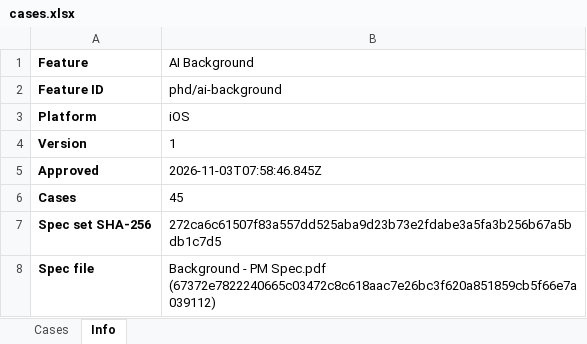
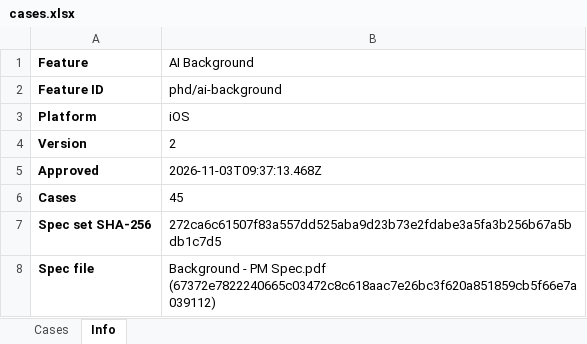
Before and after one commit to AllenCWChen-cl/spec-casebook, an Excel workbook: library/phd/ai-background/ios/cases.xlsx, sheet Info, drawn as a sheet; values as stored, in another font and other column widths than the file's, no borders; the diff names each change by its address in the sheet, - before the commit and + after, or states it on an @@ line.

```diff
--- a/library/phd/ai-background/ios/cases.xlsx (sheet Info)
+++ b/library/phd/ai-background/ios/cases.xlsx (sheet Info)
-B4 (AI Background): 1
+B4 (AI Background): 2
-B5 (AI Background): 2026-11-03T07:58:46.845Z
+B5 (AI Background): 2026-11-03T09:37:13.468Z
```
Also changed, not shown: sheet Cases, library/pdr/ai-mini-drama/android/cases.xlsx, library/pdr/ai-mini-drama/ios/cases.xlsx, 34 other files.
